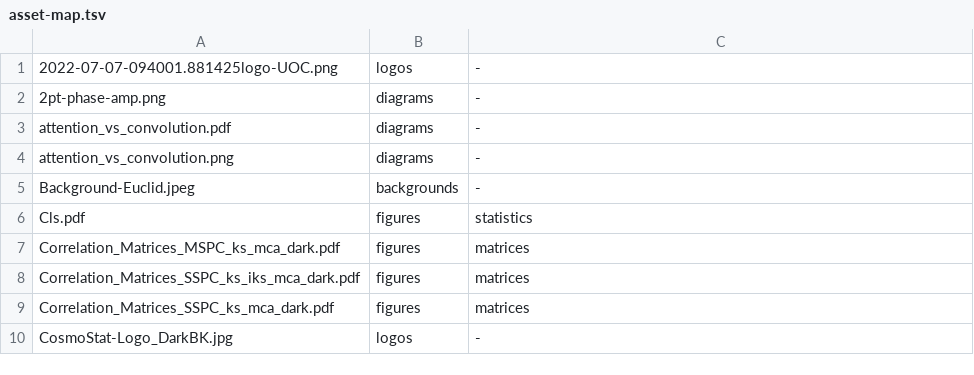
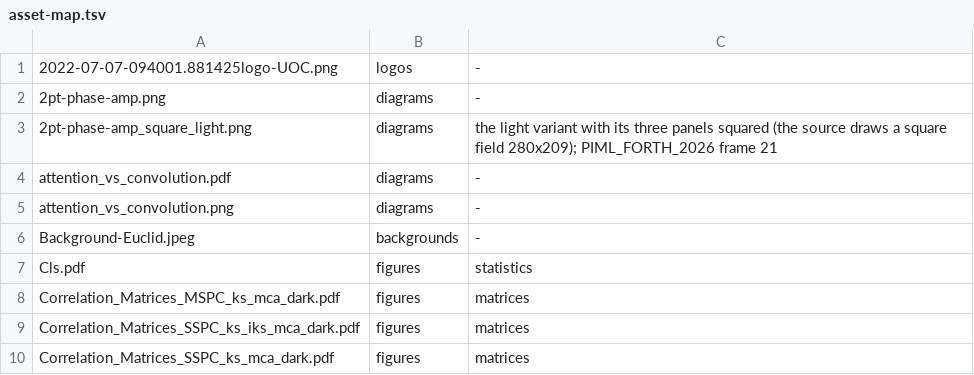
Before and after one commit to AndreasTersenov/talks, a TSV file: docs/asset-map.tsv, drawn as a sheet; only a part is shown; the shorter side is filled out with more unchanged rows; the diff names each change by its address in the sheet, - before the commit and + after, or states it on an @@ line.

```diff
--- a/docs/asset-map.tsv
+++ b/docs/asset-map.tsv
+row 3: 2pt-phase-amp_square_light.png | diagrams | the light variant with its three panels squared (the source draws a square field 280x209); PIML_FORTH_2026 frame 21
```
Also changed, not shown: 8 other files.
